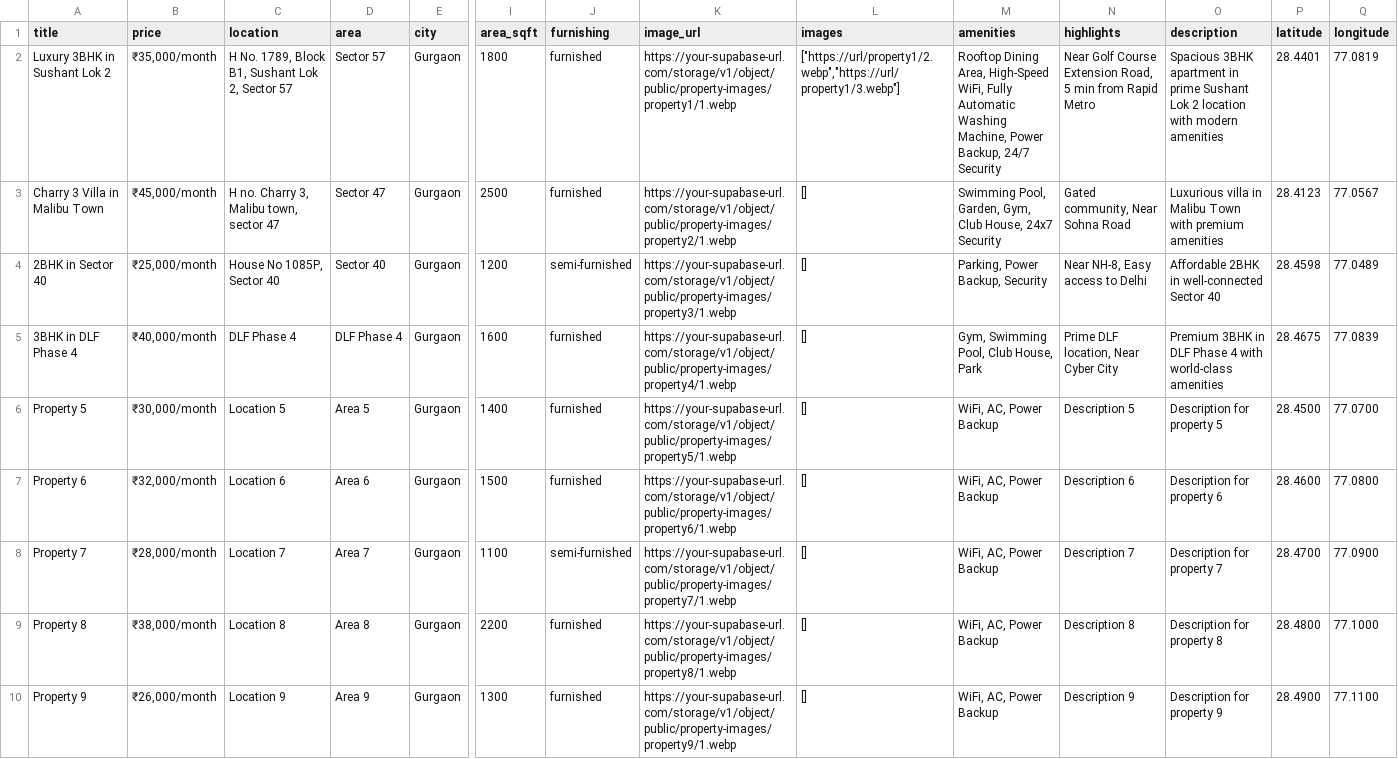
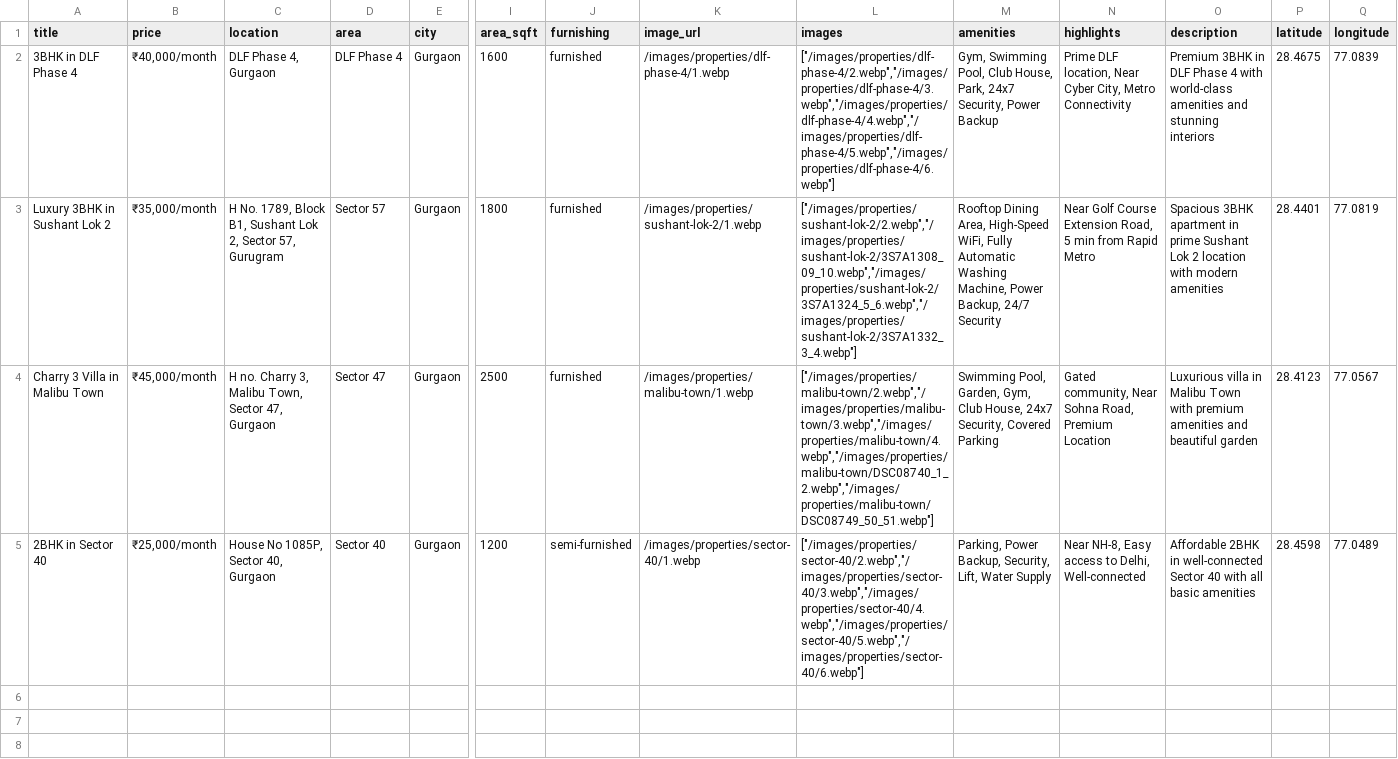
Before and after one commit to indohomz/indohomz1, a CSV file: backend/properties_9.csv, drawn as a sheet; only a part is shown, gaps mark what is left out; removed rows and columns are numbered as before the commit, all else as after; rows hold the shown columns only; the diff names each change by its address in the sheet, - before the commit and + after, or states it on an @@ line.

Commit message:
Add 4 properties with 45 optimized images - DLF Phase 4, Sushant Lok 2, Malibu Town, Sector 40

```diff
--- a/backend/properties_9.csv
+++ b/backend/properties_9.csv
+row 2: 3BHK in DLF Phase 4 | ₹40,000/month | DLF Phase 4, Gurgaon | DLF Phase 4 | Gurgaon | 1600 | furnished | /images/properties/dlf-phase-4/1.webp | ["/images/properties/dlf-phase-4/2.webp","/images/properties/dlf-phase-4/3.webp","/images/properties/dlf-phase-4/4.webp","/images/properties/dlf-phase-4/5.webp","/images/properties/dlf-phase-4/6.webp"] | Gym, Swimming Pool, Club House, Park, 24x7 Security, Power Backup | Prime DLF location, Near Cyber City, Metro Connectivity | Premium 3BHK in DLF Phase 4 with world-class amenities and stunning interiors | 28.4675 | 77.0839
-C3 (location): …2, Sector 57
+C3 (location): …2, Sector 57, Gurugram
-K3 (image_url): https://your-supabase-url.com/storage/v1/object/public/property-images/property1/1.webp
+K3 (image_url): /images/properties/sushant-lok-2/1.webp
-L3 (images): ["https://url/property1/2.webp","https://url/property1/3.webp"]
+L3 (images): ["/images/properties/sushant-lok-2/2.webp","/images/properties/sushant-lok-2/3S7A1308_09_10.webp","/images/properties/sushant-lok-2/3S7A1324_5_6.webp","/images/properties/sushant-lok-2/3S7A1332_3_4.webp"]
-C4 (location): H no. Charry 3, Malibu town, sector 47
+C4 (location): H no. Charry 3, Malibu Town, Sector 47, Gurgaon
-K4 (image_url): https://your-supabase-url.com/storage/v1/object/public/property-images/property2/1.webp
+K4 (image_url): /images/properties/malibu-town/1.webp
-L4 (images): []
+L4 (images): ["/images/properties/malibu-town/2.webp","/images/properties/malibu-town/3.webp","/images/properties/malibu-town/4.webp","/images/properties/malibu-town/DSC08740_1_2.webp","/images/properties/malibu-town/DSC08749_50_51.webp"]
-M4 (amenities): …House, 24x7 Security
+M4 (amenities): …House, 24x7 Security, Covered Parking
-N4 (highlights): Gated community, Near Sohna Road
+N4 (highlights): Gated community, Near Sohna Road, Premium Location
-O4 (description): …premium amenities
+O4 (description): …premium amenities and beautiful garden
-C5 (location): House No 1085P, Sector 40
+C5 (location): House No 1085P, Sector 40, Gurgaon
-K5 (image_url): https://your-supabase-url.com/storage/v1/object/public/property-images/property3/1.webp
+K5 (image_url): /images/properties/sector-40/1.webp
-L5 (images): []
+L5 (images): ["/images/properties/sector-40/2.webp","/images/properties/sector-40/3.webp","/images/properties/sector-40/4.webp","/images/properties/sector-40/5.webp","/images/properties/sector-40/6.webp"]
-M5 (amenities): Parking, Power Backup, Security
+M5 (amenities): Parking, Power Backup, Security, Lift, Water Supply
-N5 (highlights): Near NH-8, Easy access to Delhi
+N5 (highlights): Near NH-8, Easy access to Delhi, Well-connected
-O5 (description): …Sector 40
+O5 (description): …Sector 40 with all basic amenities
-row 5: 3BHK in DLF Phase 4 | ₹40,000/month | DLF Phase 4 | DLF Phase 4 | Gurgaon | 1600 | furnished | https://your-supabase-url.com/storage/v1/object/public/property-images/property4/1.webp | [] | Gym, Swimming Pool, Club House, Park | Prime DLF location, Near Cyber City | Premium 3BHK in DLF Phase 4 with world-class amenities | 28.4675 | 77.0839
-row 6: Property 5 | ₹30,000/month | Location 5 | Area 5 | Gurgaon | 1400 | furnished | https://your-supabase-url.com/storage/v1/object/public/property-images/property5/1.webp | [] | WiFi, AC, Power Backup | Description 5 | Description for property 5 | 28.4500 | 77.0700
-row 7: Property 6 | ₹32,000/month | Location 6 | Area 6 | Gurgaon | 1500 | furnished | https://your-supabase-url.com/storage/v1/object/public/property-images/property6/1.webp | [] | WiFi, AC, Power Backup | Description 6 | Description for property 6 | 28.4600 | 77.0800
-row 8: Property 7 | ₹28,000/month | Location 7 | Area 7 | Gurgaon | 1100 | semi-furnished | https://your-supabase-url.com/storage/v1/object/public/property-images/property7/1.webp | [] | WiFi, AC, Power Backup | Description 7 | Description for property 7 | 28.4700 | 77.0900
-row 9: Property 8 | ₹38,000/month | Location 8 | Area 8 | Gurgaon | 2200 | furnished | https://your-supabase-url.com/storage/v1/object/public/property-images/property8/1.webp | [] | WiFi, AC, Power Backup | Description 8 | Description for property 8 | 28.4800 | 77.1000
-row 10: Property 9 | ₹26,000/month | Location 9 | Area 9 | Gurgaon | 1300 | furnished | https://your-supabase-url.com/storage/v1/object/public/property-images/property9/1.webp | [] | WiFi, AC, Power Backup | Description 9 | Description for property 9 | 28.4900 | 77.1100
```
Also changed, not shown: 45 other files.
